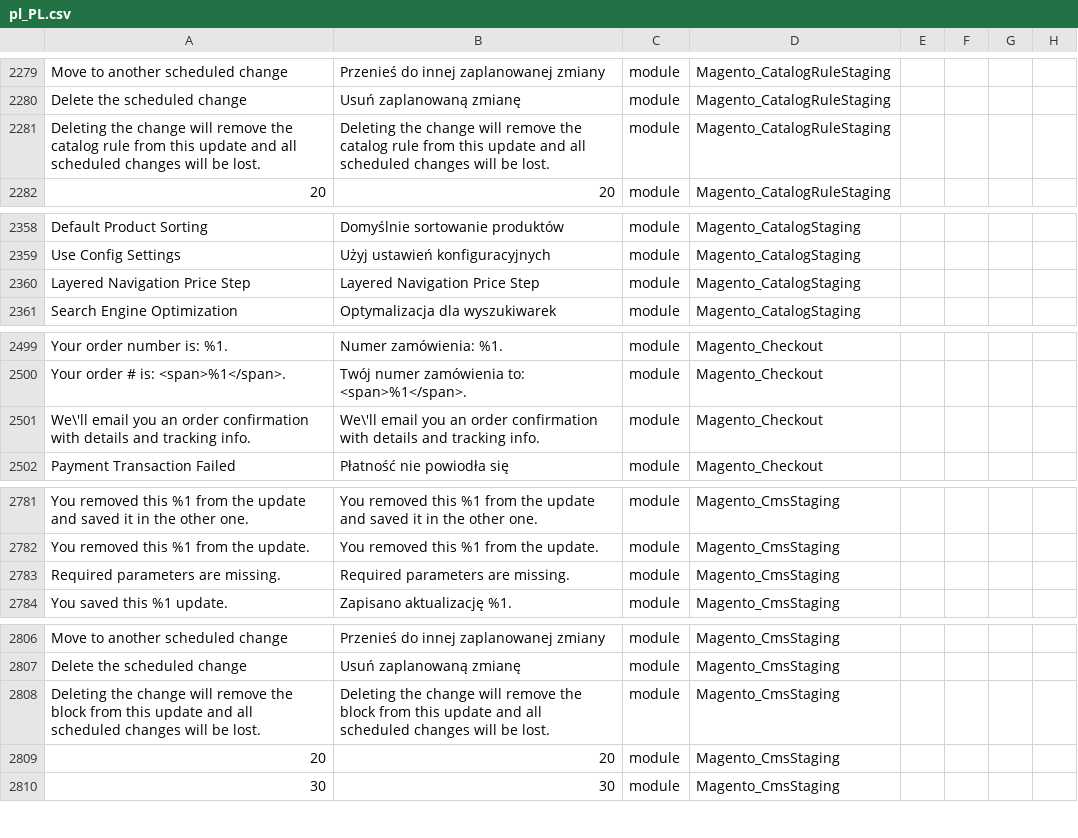
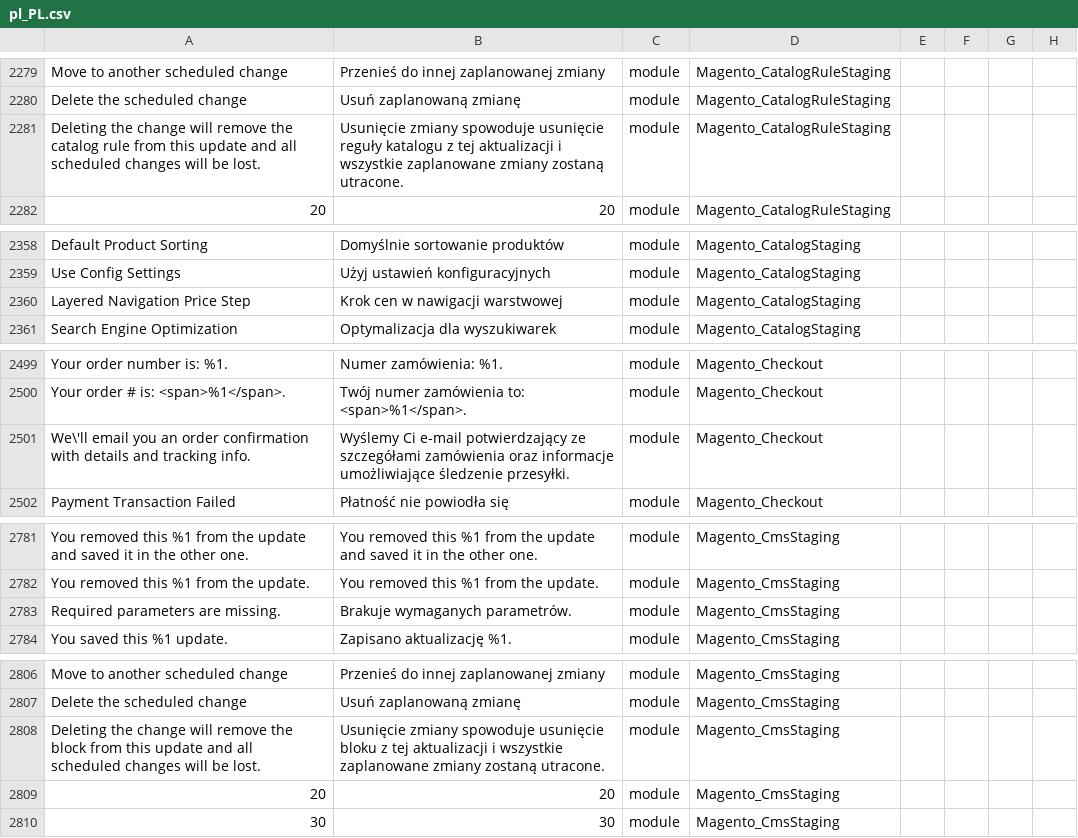
Before and after one commit to SnowdogApps/magento2-pl_pl, a CSV file: pl_PL.csv, drawn as a sheet; only a part is shown, gaps mark what is left out; the diff covers the shown part only; the diff names each change by its address in the sheet, - before the commit and + after, or states it on an @@ line.

```diff
--- a/pl_PL.csv
+++ b/pl_PL.csv
-B2281: Deleting the change will remove the catalog rule from this update and all scheduled changes will be lost.
+B2281: Usunięcie zmiany spowoduje usunięcie reguły katalogu z tej aktualizacji i wszystkie zaplanowane zmiany zostaną utracone.
-B2360: Layered Navigation Price Step
+B2360: Krok cen w nawigacji warstwowej
-B2501: We\'ll email you an order confirmation with details and tracking info.
+B2501: Wyślemy Ci e-mail potwierdzający ze szczegółami zamówienia oraz informacje umożliwiające śledzenie przesyłki.
-B2783: Required parameters are missing.
+B2783: Brakuje wymaganych parametrów.
-B2808: Deleting the change will remove the block from this update and all scheduled changes will be lost.
+B2808: Usunięcie zmiany spowoduje usunięcie bloku z tej aktualizacji i wszystkie zaplanowane zmiany zostaną utracone.
```
Also changed, not shown: 18 edited cells elsewhere in this file.
